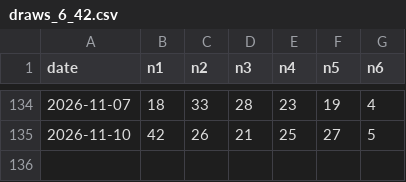
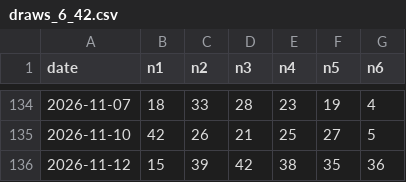
Before and after one commit to Mystgraider/loo_bot, a CSV file: data/draws_6_42.csv, drawn as a sheet; only a part is shown, gaps mark what is left out.

```diff
--- a/data/draws_6_42.csv
+++ b/data/draws_6_42.csv
@@ -135 +135,2 @@ date,n1,n2,n3,n4,n5,n6
 2026-11-10,42,26,21,25,27,5
+2026-11-12,15,39,42,38,35,36
```
Also changed, not shown: data/draws_6_49.csv, data/draws_6d.csv, 2 other files.
